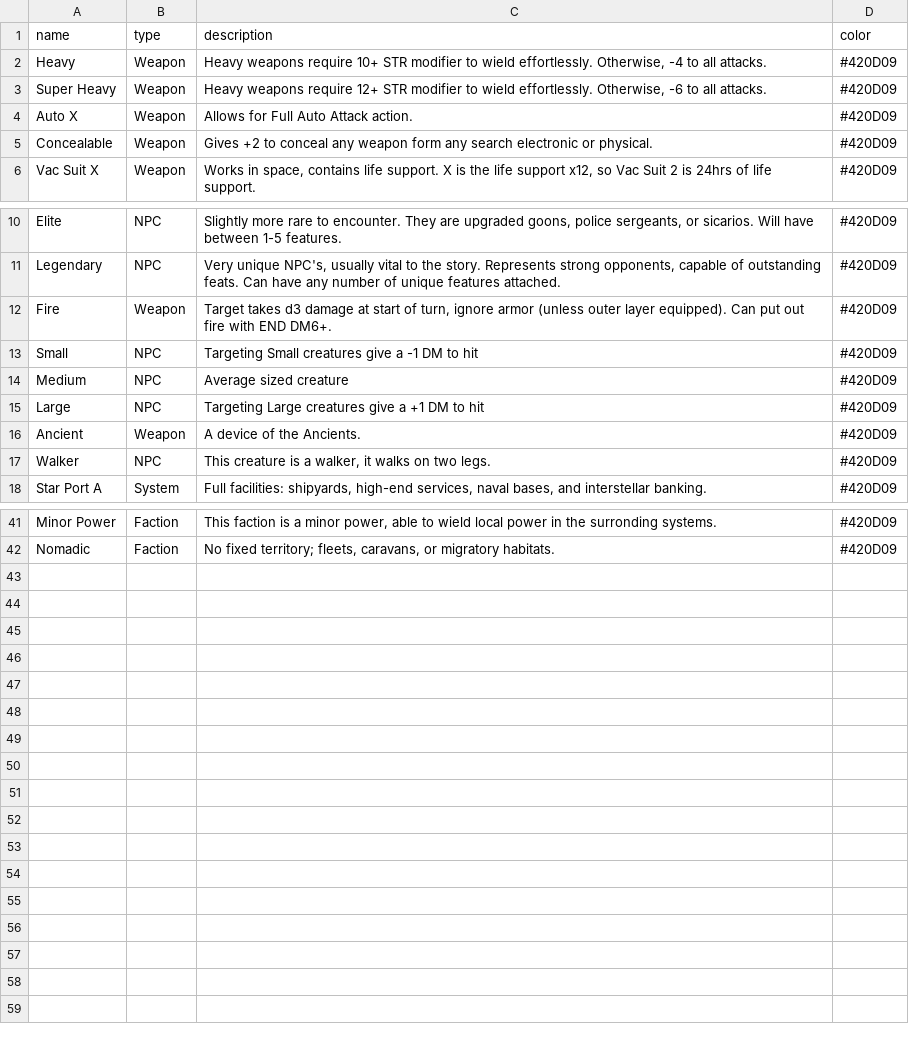
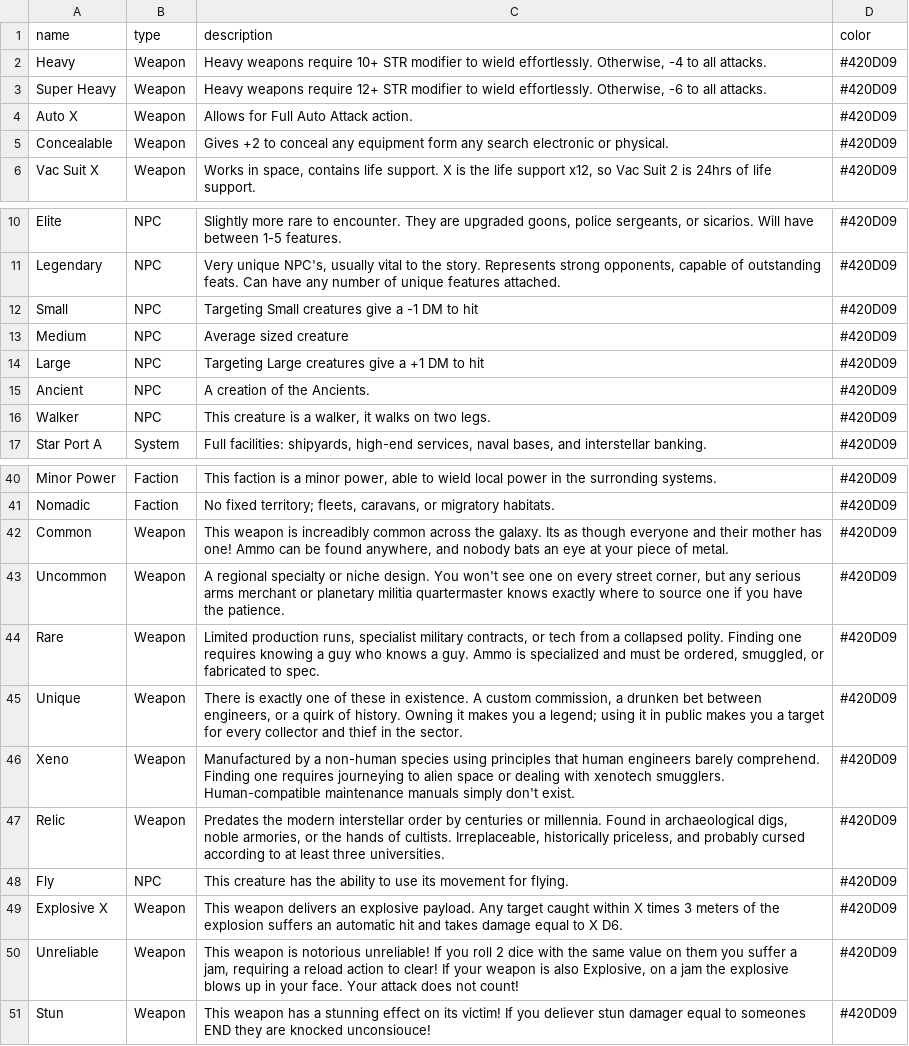
Before and after one commit to vebjorn1997/ttrpg, a CSV file: backend/src/db/seeds/traits.csv, drawn as a sheet; only a part is shown, gaps mark what is left out.

Commit message:
Add equipment management functionality
- Introduced a new `equipment` schema with fields for `id`, `name`, `cost`, `category`, `type`, and other relevant attributes, enhancing the database structure for equipment management.
- Created a migration script to set up the `equipment` and `character_equipment` tables, establishing relationships between characters and their equipment.
- Developed seeding data for various equipment items, enriching gameplay with diverse options for characters.
- Implemented API routes and frontend components to display and manage equipment, improving user experience with structured data access.
- Updated relevant API types and modules to support the integration of equipment management across the application.

```diff
--- a/backend/src/db/seeds/traits.csv
+++ b/backend/src/db/seeds/traits.csv
@@ -4,3 +4,3 @@ Super Heavy,Weapon,"Heavy weapons require 12+ STR modifier to wield effortlessly
 Auto X,Weapon,Allows for Full Auto Attack action.,#420D09
-Concealable,Weapon,Gives +2 to conceal any weapon form any search electronic or physical.,#420D09
+Concealable,Weapon,Gives +2 to conceal any equipment form any search electronic or physical.,#420D09
 Vac Suit X,Weapon,"Works in space, contains life support. X is the life support x12, so Vac Suit 2 is 24hrs of life support.",#420D09
@@ -11,3 +11,2 @@ Elite,NPC,"Slightly more rare to encounter. They are upgraded goons, police serg
 Legendary,NPC,"Very unique NPC's, usually vital to the story. Represents strong opponents, capable of outstanding feats. Can have any number of unique features attached.",#420D09
-Fire,Weapon,"Target takes d3 damage at start of turn, ignore armor (unless outer layer equipped). Can put out fire with END DM6+.",#420D09
 Small,NPC,Targeting Small creatures give a -1 DM to hit,#420D09
@@ -15,3 +14,3 @@ Medium,NPC,Average sized creature,#420D09
 Large,NPC,Targeting Large creatures give a +1 DM to hit,#420D09
-Ancient,Weapon,A device of the Ancients.,#420D09
+Ancient,NPC,A creation of the Ancients.,#420D09
 Walker,NPC,"This creature is a walker, it walks on two legs.",#420D09
@@ -42 +41,11 @@ Minor Power,Faction,"This faction is a minor power, able to wield local power in
 Nomadic,Faction,"No fixed territory; fleets, caravans, or migratory habitats.",#420D09
+Common,Weapon,"This weapon is increadibly common across the galaxy. Its as though everyone and their mother has one! Ammo can be found anywhere, and nobody bats an eye at your piece of metal.",#420D09
+Uncommon,Weapon,"A regional specialty or niche design. You won't see one on every street corner, but any serious arms merchant or planetary militia quartermaster knows exactly where to source one if you have the patience.",#420D09
+Rare,Weapon,"Limited production runs, specialist military contracts, or tech from a collapsed polity. Finding one requires knowing a guy who knows a guy. Ammo is specialized and must be ordered, smuggled, or fabricated to spec.",#420D09
+Unique,Weapon,"There is exactly one of these in existence. A custom commission, a drunken bet between engineers, or a quirk of history. Owning it makes you a legend; using it in public makes you a target for every collector and thief in the sector.",#420D09
+Xeno,Weapon,Manufactured by a non-human species using principles that human engineers barely comprehend. Finding one requires journeying to alien space or dealing with xenotech smugglers. Human-compatible maintenance manuals simply don't exist.,#420D09
+Relic,Weapon,"Predates the modern interstellar order by centuries or millennia. Found in archaeological digs, noble armories, or the hands of cultists. Irreplaceable, historically priceless, and probably cursed according to at least three universities.",#420D09
+Fly,NPC,This creature has the ability to use its movement for flying.,#420D09
+Explosive X,Weapon,This weapon delivers an explosive payload. Any target caught within X times 3 meters of the explosion suffers an automatic hit and takes damage equal to X D6.,#420D09
+Unreliable,Weapon,"This weapon is notorious unreliable! If you roll 2 dice with the same value on them you suffer a jam, requiring a reload action to clear! If your weapon is also Explosive, on a jam the explosive blows up in your face. Your attack does not count!",#420D09
+Stun,Weapon,This weapon has a stunning effect on its victim! If you deliever stun damager equal to someones END they are knocked unconsiouce!,#420D09
```
Also changed, not shown: 28 other files.
